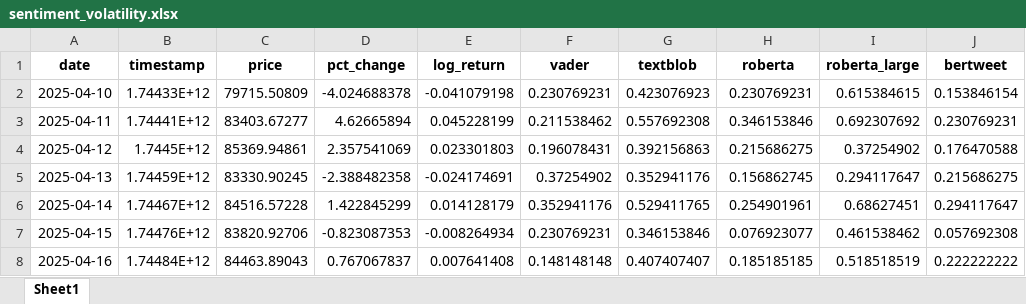
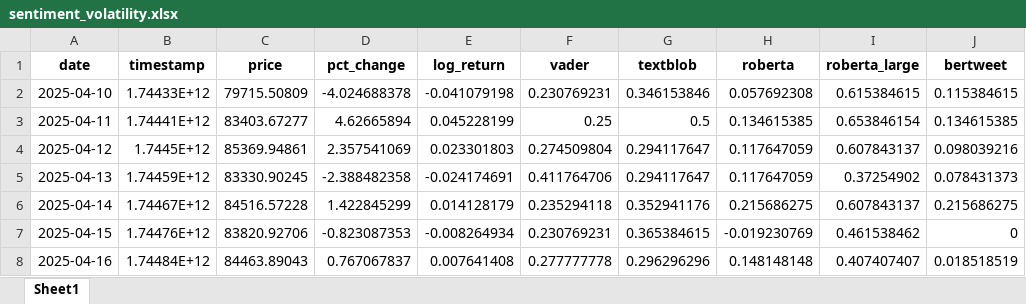
Before and after one commit to puffer911/insight-crypto, an Excel workbook: x-tweets/sentiment_volatility.xlsx, sheet Sheet1, drawn as a sheet; only a part is shown; values as stored, in another font and other column widths than the file's, no borders; the diff covers the shown part only; the diff names each change by its address in the sheet, - before the commit and + after, or states it on an @@ line.

```diff
--- a/x-tweets/sentiment_volatility.xlsx (sheet Sheet1)
+++ b/x-tweets/sentiment_volatility.xlsx (sheet Sheet1)
-G2 (textblob): 0.423076923
+G2 (textblob): 0.346153846
-H2 (roberta): 0.230769231
+H2 (roberta): 0.057692308
-J2 (bertweet): 0.153846154
+J2 (bertweet): 0.115384615
-F3 (vader): 0.211538462
+F3 (vader): 0.25
-G3 (textblob): 0.557692308
+G3 (textblob): 0.5
-H3 (roberta): 0.346153846
+H3 (roberta): 0.134615385
-I3 (roberta_large): 0.692307692
+I3 (roberta_large): 0.653846154
-J3 (bertweet): 0.230769231
+J3 (bertweet): 0.134615385
-F4 (vader): 0.196078431
+F4 (vader): 0.274509804
-G4 (textblob): 0.392156863
+G4 (textblob): 0.294117647
-H4 (roberta): 0.215686275
+H4 (roberta): 0.117647059
-I4 (roberta_large): 0.37254902
+I4 (roberta_large): 0.607843137
-J4 (bertweet): 0.176470588
+J4 (bertweet): 0.098039216
-F5 (vader): 0.37254902
+F5 (vader): 0.411764706
-G5 (textblob): 0.352941176
+G5 (textblob): 0.294117647
-H5 (roberta): 0.156862745
+H5 (roberta): 0.117647059
-I5 (roberta_large): 0.294117647
+I5 (roberta_large): 0.37254902
-J5 (bertweet): 0.215686275
+J5 (bertweet): 0.078431373
-F6 (vader): 0.352941176
+F6 (vader): 0.235294118
-G6 (textblob): 0.529411765
+G6 (textblob): 0.352941176
-H6 (roberta): 0.254901961
+H6 (roberta): 0.215686275
-I6 (roberta_large): 0.68627451
+I6 (roberta_large): 0.607843137
-J6 (bertweet): 0.294117647
+J6 (bertweet): 0.215686275
-G7 (textblob): 0.346153846
+G7 (textblob): 0.365384615
-H7 (roberta): 0.076923077
+H7 (roberta): -0.019230769
-J7 (bertweet): 0.057692308
+J7 (bertweet): 0
-F8 (vader): 0.148148148
+F8 (vader): 0.277777778
-G8 (textblob): 0.407407407
+G8 (textblob): 0.296296296
-H8 (roberta): 0.185185185
+H8 (roberta): 0.148148148
-I8 (roberta_large): 0.518518519
+I8 (roberta_large): 0.407407407
-J8 (bertweet): 0.222222222
+J8 (bertweet): 0.018518519
```
Also changed, not shown: 61 edited cells elsewhere in this sheet, 16 other files.
